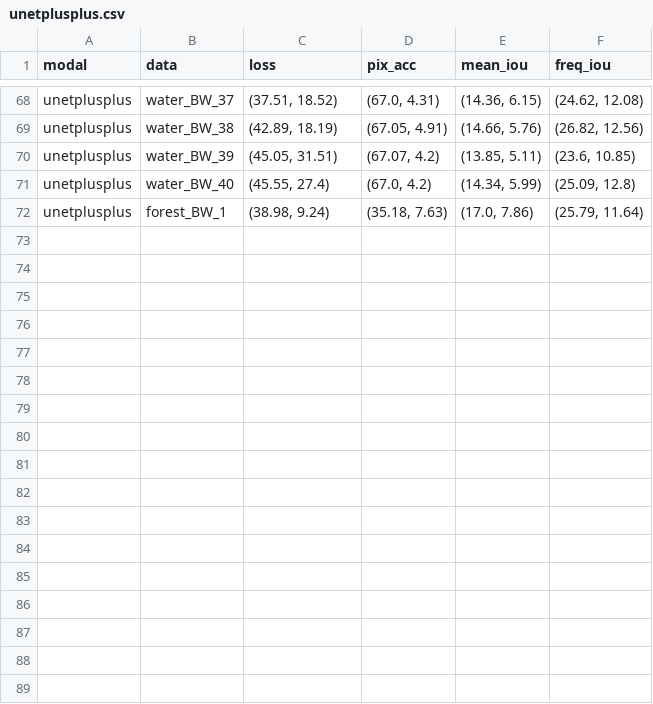
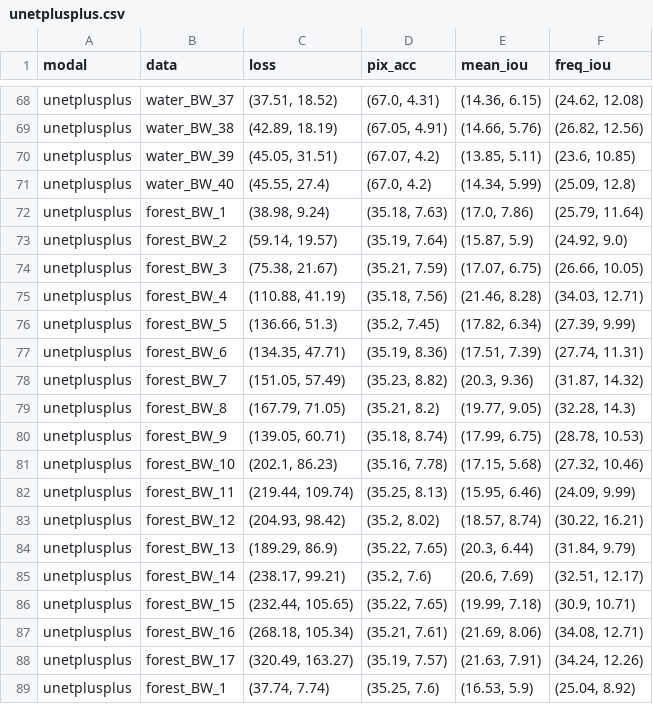
Before and after one commit to Chaos-Lin/RS_Seg, a CSV file: res_save_dir/unetplusplus.csv, drawn as a sheet; only a part is shown, gaps mark what is left out.

```diff
--- a/res_save_dir/unetplusplus.csv
+++ b/res_save_dir/unetplusplus.csv
@@ -72 +72,18 @@ unetplusplus,water_BW_40,"(45.55, 27.4)","(67.0, 4.2)","(14.34, 5.99)","(25.09,
 unetplusplus,forest_BW_1,"(38.98, 9.24)","(35.18, 7.63)","(17.0, 7.86)","(25.79, 11.64)"
+unetplusplus,forest_BW_2,"(59.14, 19.57)","(35.19, 7.64)","(15.87, 5.9)","(24.92, 9.0)"
+unetplusplus,forest_BW_3,"(75.38, 21.67)","(35.21, 7.59)","(17.07, 6.75)","(26.66, 10.05)"
+unetplusplus,forest_BW_4,"(110.88, 41.19)","(35.18, 7.56)","(21.46, 8.28)","(34.03, 12.71)"
+unetplusplus,forest_BW_5,"(136.66, 51.3)","(35.2, 7.45)","(17.82, 6.34)","(27.39, 9.99)"
+unetplusplus,forest_BW_6,"(134.35, 47.71)","(35.19, 8.36)","(17.51, 7.39)","(27.74, 11.31)"
+unetplusplus,forest_BW_7,"(151.05, 57.49)","(35.23, 8.82)","(20.3, 9.36)","(31.87, 14.32)"
+unetplusplus,forest_BW_8,"(167.79, 71.05)","(35.21, 8.2)","(19.77, 9.05)","(32.28, 14.3)"
+unetplusplus,forest_BW_9,"(139.05, 60.71)","(35.18, 8.74)","(17.99, 6.75)","(28.78, 10.53)"
+unetplusplus,forest_BW_10,"(202.1, 86.23)","(35.16, 7.78)","(17.15, 5.68)","(27.32, 10.46)"
+unetplusplus,forest_BW_11,"(219.44, 109.74)","(35.25, 8.13)","(15.95, 6.46)","(24.09, 9.99)"
+unetplusplus,forest_BW_12,"(204.93, 98.42)","(35.2, 8.02)","(18.57, 8.74)","(30.22, 16.21)"
+unetplusplus,forest_BW_13,"(189.29, 86.9)","(35.22, 7.65)","(20.3, 6.44)","(31.84, 9.79)"
+unetplusplus,forest_BW_14,"(238.17, 99.21)","(35.2, 7.6)","(20.6, 7.69)","(32.51, 12.17)"
+unetplusplus,forest_BW_15,"(232.44, 105.65)","(35.22, 7.65)","(19.99, 7.18)","(30.9, 10.71)"
+unetplusplus,forest_BW_16,"(268.18, 105.34)","(35.21, 7.61)","(21.69, 8.06)","(34.08, 12.71)"
+unetplusplus,forest_BW_17,"(320.49, 163.27)","(35.19, 7.57)","(21.63, 7.91)","(34.24, 12.26)"
+unetplusplus,forest_BW_1,"(37.74, 7.74)","(35.25, 7.6)","(16.53, 5.9)","(25.04, 8.92)"
```
Also changed, not shown: 52 other files.
